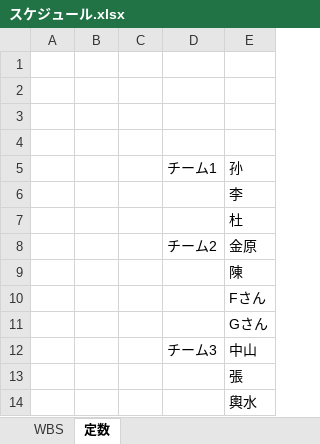
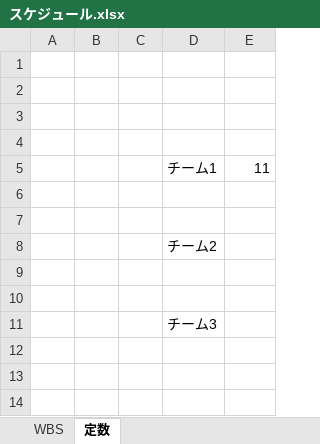
Before and after one commit to Takukun1114/202209-, an Excel workbook: 00_WBS/スケジュール.xlsx, sheet 定数, drawn as a sheet; values as stored, in another font and other column widths than the file's, no borders; removed rows and columns are numbered as before the commit, all else as after; the diff names each change by its address in the sheet, - before the commit and + after, or states it on an @@ line.

```diff
--- a/00_WBS/スケジュール.xlsx (sheet 定数)
+++ b/00_WBS/スケジュール.xlsx (sheet 定数)
-E5: 孙
+E5: 11
-E6: 李
+E6: (empty)
-E7: 杜
+E7: (empty)
-E8: 金原
+E8: (empty)
-E9: 陳
+E9: (empty)
-E10: Fさん
+E10: (empty)
-row 11:  |  |  |  | Gさん
-E11: 中山
+E11: (empty)
-row 13:  |  |  |  | 張
-row 14:  |  |  |  | 輿水
```
Also changed, not shown: sheet WBS, formulas that keep their value, hidden cells.
